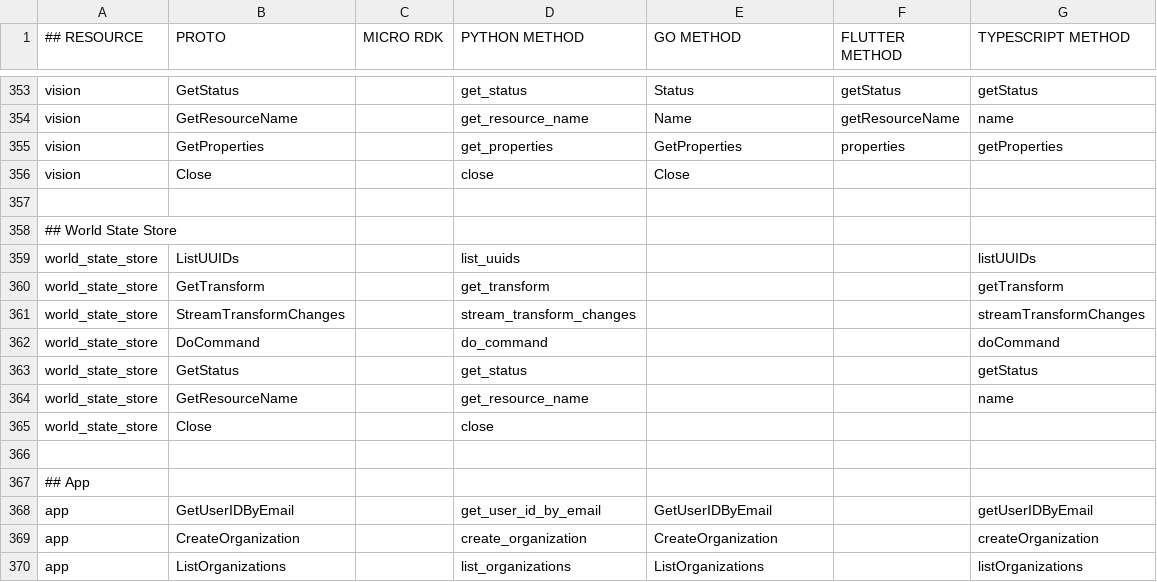
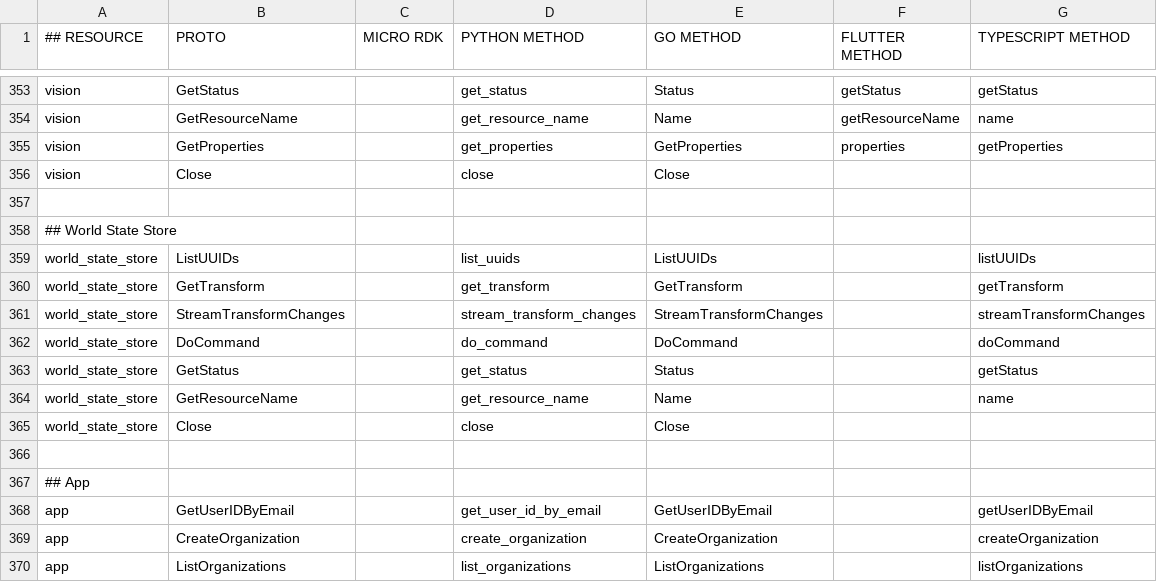
Before and after one commit to viamrobotics/docs, a CSV file: .github/workflows/sdk_protos_map.csv, drawn as a sheet; only a part is shown, gaps mark what is left out.

```diff
--- a/.github/workflows/sdk_protos_map.csv
+++ b/.github/workflows/sdk_protos_map.csv
@@ -358,9 +358,9 @@ vision,Close,,close,Close,,
 ## World State Store
-world_state_store,ListUUIDs,,list_uuids,,,listUUIDs
-world_state_store,GetTransform,,get_transform,,,getTransform
-world_state_store,StreamTransformChanges,,stream_transform_changes,,,streamTransformChanges
-world_state_store,DoCommand,,do_command,,,doCommand
-world_state_store,GetStatus,,get_status,,,getStatus
-world_state_store,GetResourceName,,get_resource_name,,,name
-world_state_store,Close,,close,,,
+world_state_store,ListUUIDs,,list_uuids,ListUUIDs,,listUUIDs
+world_state_store,GetTransform,,get_transform,GetTransform,,getTransform
+world_state_store,StreamTransformChanges,,stream_transform_changes,StreamTransformChanges,,streamTransformChanges
+world_state_store,DoCommand,,do_command,DoCommand,,doCommand
+world_state_store,GetStatus,,get_status,Status,,getStatus
+world_state_store,GetResourceName,,get_resource_name,Name,,name
+world_state_store,Close,,close,Close,,
 
```
Also changed, not shown: 5 other files.
